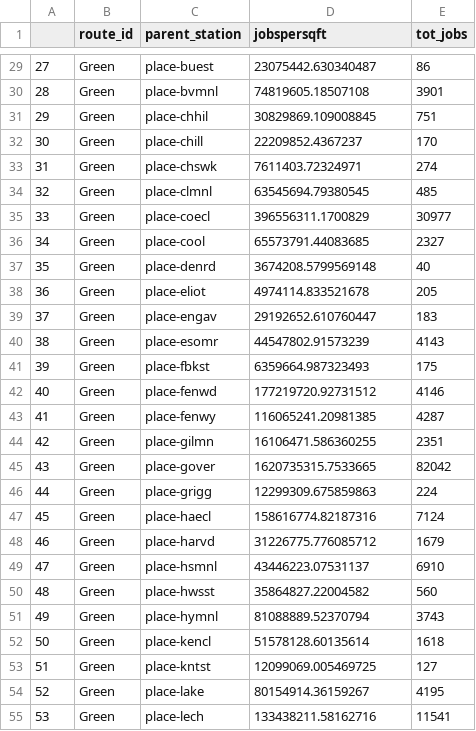
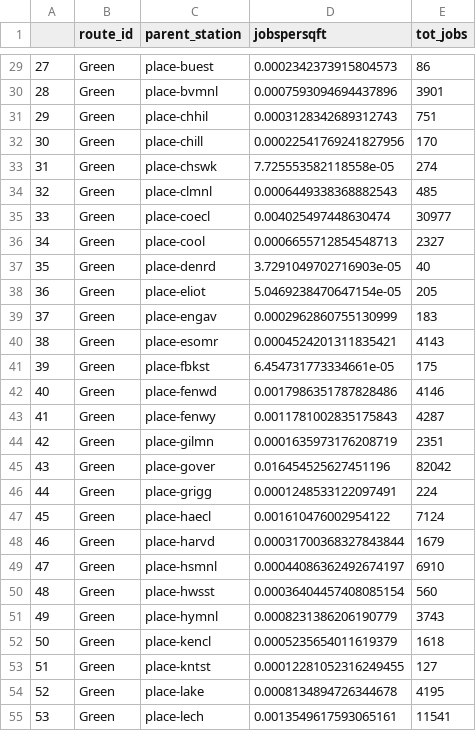
Before and after one commit to mciethan/mbta-ridership-prediction, a CSV file: data/cleaned/stations_routes_2021_wac_agg.csv, drawn as a sheet; only a part is shown, gaps mark what is left out; the diff covers the shown part only.

```diff
--- a/data/cleaned/stations_routes_2021_wac_agg.csv
+++ b/data/cleaned/stations_routes_2021_wac_agg.csv
@@ -29,27 +29,27 @@
-27,Green,place-buest,23075442.630340487,86
-28,Green,place-bvmnl,74819605.18507108,3901
-29,Green,place-chhil,30829869.109008845,751
-30,Green,place-chill,22209852.4367237,170
-31,Green,place-chswk,7611403.72324971,274
-32,Green,place-clmnl,63545694.79380545,485
-33,Green,place-coecl,396556311.1700829,30977
-34,Green,place-cool,65573791.44083685,2327
-35,Green,place-denrd,3674208.5799569148,40
-36,Green,place-eliot,4974114.833521678,205
-37,Green,place-engav,29192652.610760447,183
-38,Green,place-esomr,44547802.91573239,4143
-39,Green,place-fbkst,6359664.987323493,175
-40,Green,place-fenwd,177219720.92731512,4146
-41,Green,place-fenwy,116065241.20981385,4287
-42,Green,place-gilmn,16106471.586360255,2351
-43,Green,place-gover,1620735315.7533665,82042
-44,Green,place-grigg,12299309.675859863,224
-45,Green,place-haecl,158616774.82187316,7124
-46,Green,place-harvd,31226775.776085712,1679
-47,Green,place-hsmnl,43446223.07531137,6910
-48,Green,place-hwsst,35864827.22004582,560
-49,Green,place-hymnl,81088889.52370794,3743
-50,Green,place-kencl,51578128.60135614,1618
-51,Green,place-kntst,12099069.005469725,127
-52,Green,place-lake,80154914.36159267,4195
-53,Green,place-lech,133438211.58162716,11541
+27,Green,place-buest,0.0002342373915804573,86
+28,Green,place-bvmnl,0.0007593094694437896,3901
+29,Green,place-chhil,0.0003128342689312743,751
+30,Green,place-chill,0.00022541769241827956,170
+31,Green,place-chswk,7.725553582118558e-05,274
+32,Green,place-clmnl,0.0006449338368882543,485
+33,Green,place-coecl,0.004025497448630474,30977
+34,Green,place-cool,0.0006655712854548713,2327
+35,Green,place-denrd,3.7291049702716903e-05,40
+36,Green,place-eliot,5.0469238470647154e-05,205
+37,Green,place-engav,0.0002962860755130999,183
+38,Green,place-esomr,0.0004524201311835421,4143
+39,Green,place-fbkst,6.454731773334661e-05,175
+40,Green,place-fenwd,0.0017986351787828486,4146
+41,Green,place-fenwy,0.0011781002835175843,4287
+42,Green,place-gilmn,0.0001635973176208719,2351
+43,Green,place-gover,0.016454525627451196,82042
+44,Green,place-grigg,0.0001248533122097491,224
+45,Green,place-haecl,0.001610476002954122,7124
+46,Green,place-harvd,0.00031700368327843844,1679
+47,Green,place-hsmnl,0.00044086362492674197,6910
+48,Green,place-hwsst,0.00036404457408085154,560
+49,Green,place-hymnl,0.0008231386206190779,3743
+50,Green,place-kencl,0.0005235654011619379,1618
+51,Green,place-kntst,0.00012281052316249455,127
+52,Green,place-lake,0.0008134894726344678,4195
+53,Green,place-lech,0.0013549617593065161,11541
```
Also changed, not shown: 109 edited cells elsewhere in this file.
